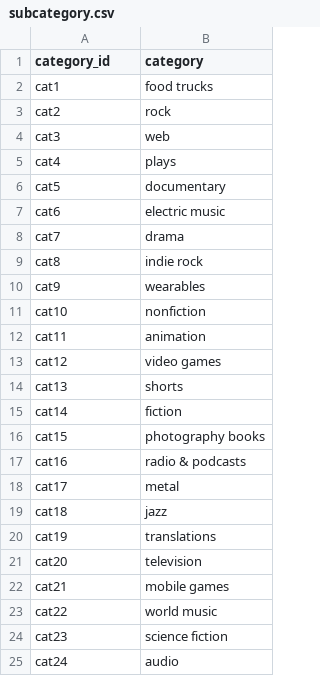
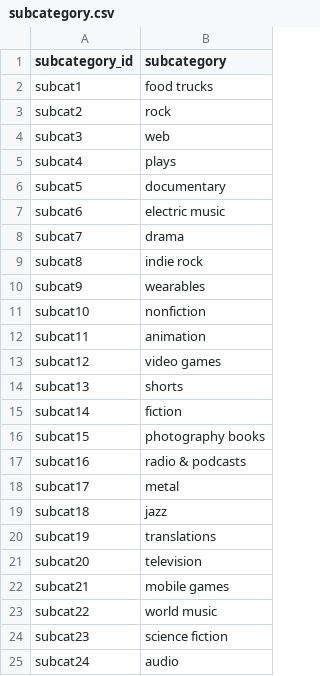
Before and after one commit to Mariomtz0713/Crowdfunding_ETL, a CSV file: Starter_Files/Resources/subcategory.csv, drawn as a sheet.

```diff
--- a/Starter_Files/Resources/subcategory.csv
+++ b/Starter_Files/Resources/subcategory.csv
@@ -1,25 +1,25 @@
-category_id,category
-cat1,food trucks
-cat2,rock
-cat3,web
-cat4,plays
-cat5,documentary
-cat6,electric music
-cat7,drama
-cat8,indie rock
-cat9,wearables
-cat10,nonfiction
-cat11,animation
-cat12,video games
-cat13,shorts
-cat14,fiction
-cat15,photography books
-cat16,radio & podcasts
-cat17,metal
-cat18,jazz
-cat19,translations
-cat20,television
-cat21,mobile games
-cat22,world music
-cat23,science fiction
-cat24,audio
+subcategory_id,subcategory
+subcat1,food trucks
+subcat2,rock
+subcat3,web
+subcat4,plays
+subcat5,documentary
+subcat6,electric music
+subcat7,drama
+subcat8,indie rock
+subcat9,wearables
+subcat10,nonfiction
+subcat11,animation
+subcat12,video games
+subcat13,shorts
+subcat14,fiction
+subcat15,photography books
+subcat16,radio & podcasts
+subcat17,metal
+subcat18,jazz
+subcat19,translations
+subcat20,television
+subcat21,mobile games
+subcat22,world music
+subcat23,science fiction
+subcat24,audio
```
Also changed, not shown: 2 other files.
